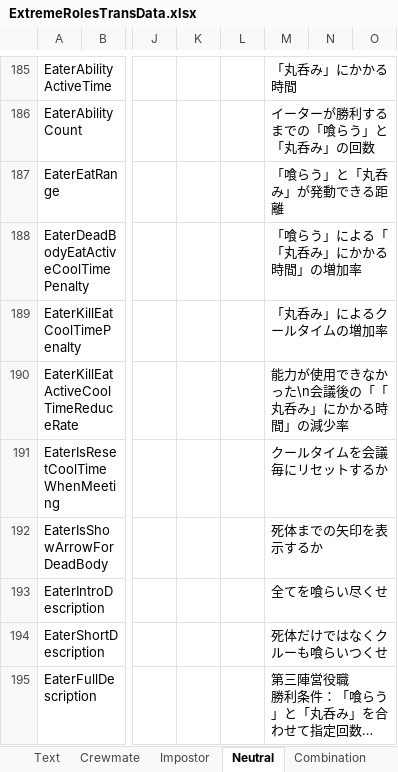
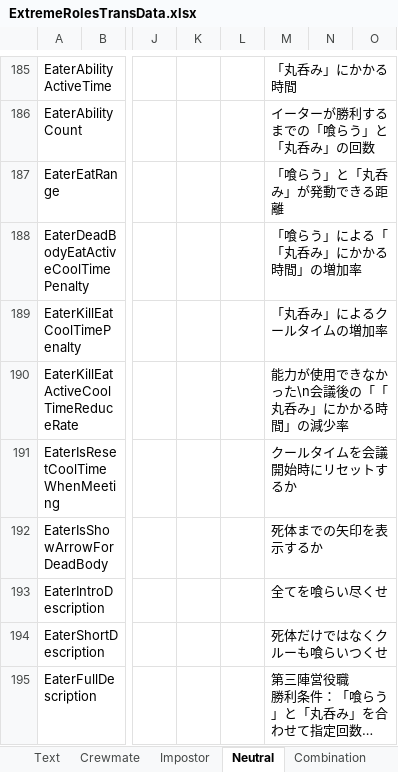
Before and after one commit to yukieiji/ExtremeRoles, an Excel workbook: ExtremeRolesTransData.xlsx, sheet Neutral, drawn as a sheet; only a part is shown, gaps mark what is left out; long unchanged cells end in …; values as stored, in another font and other column widths than the file's, no borders; the diff names each change by its address in the sheet, - before the commit and + after, or states it on an @@ line.

Commit message:
update:trans data

```diff
--- a/ExtremeRolesTransData.xlsx (sheet Neutral)
+++ b/ExtremeRolesTransData.xlsx (sheet Neutral)
-M191: クールタイムを会議毎にリセットするか
+M191: クールタイムを会議開始時にリセットするか
```
Also changed, not shown: sheet Combination, 1 other file.
